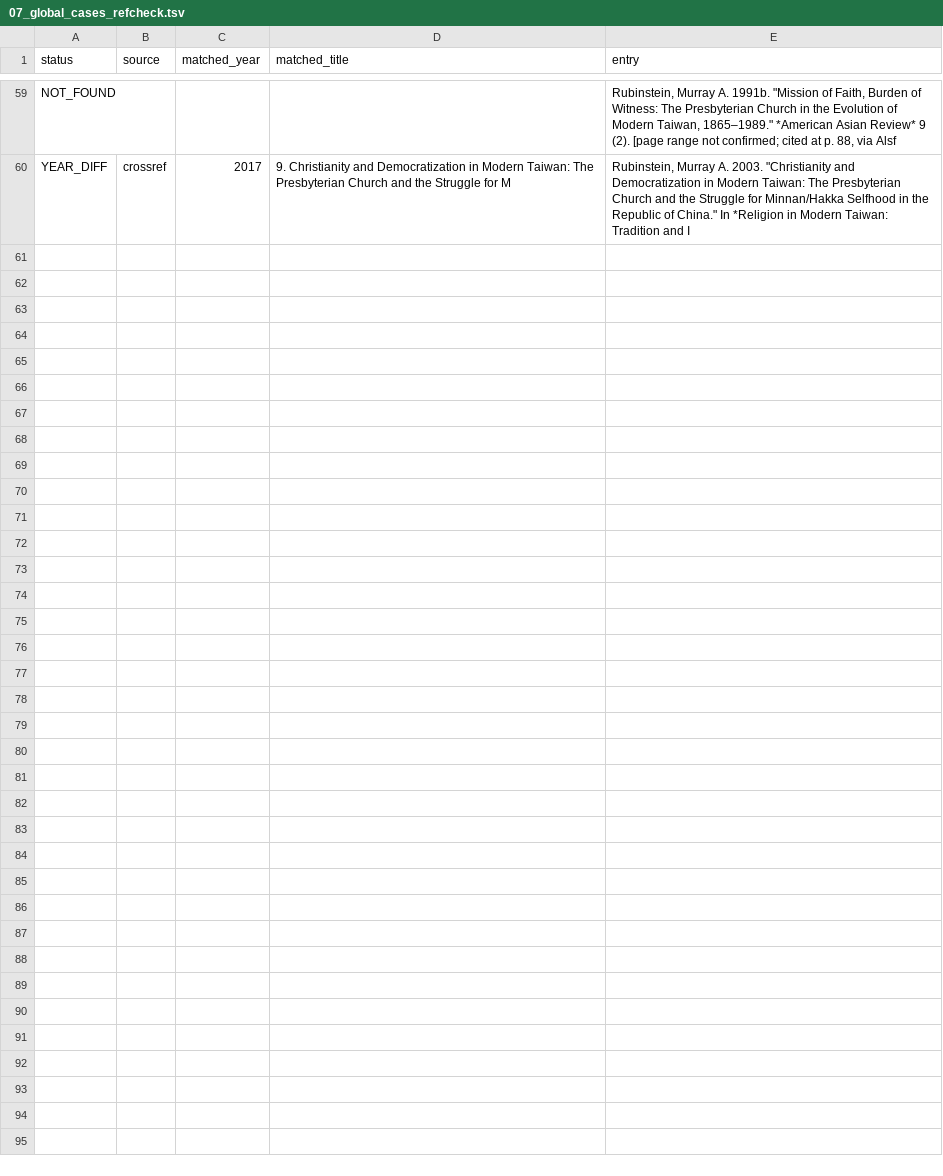
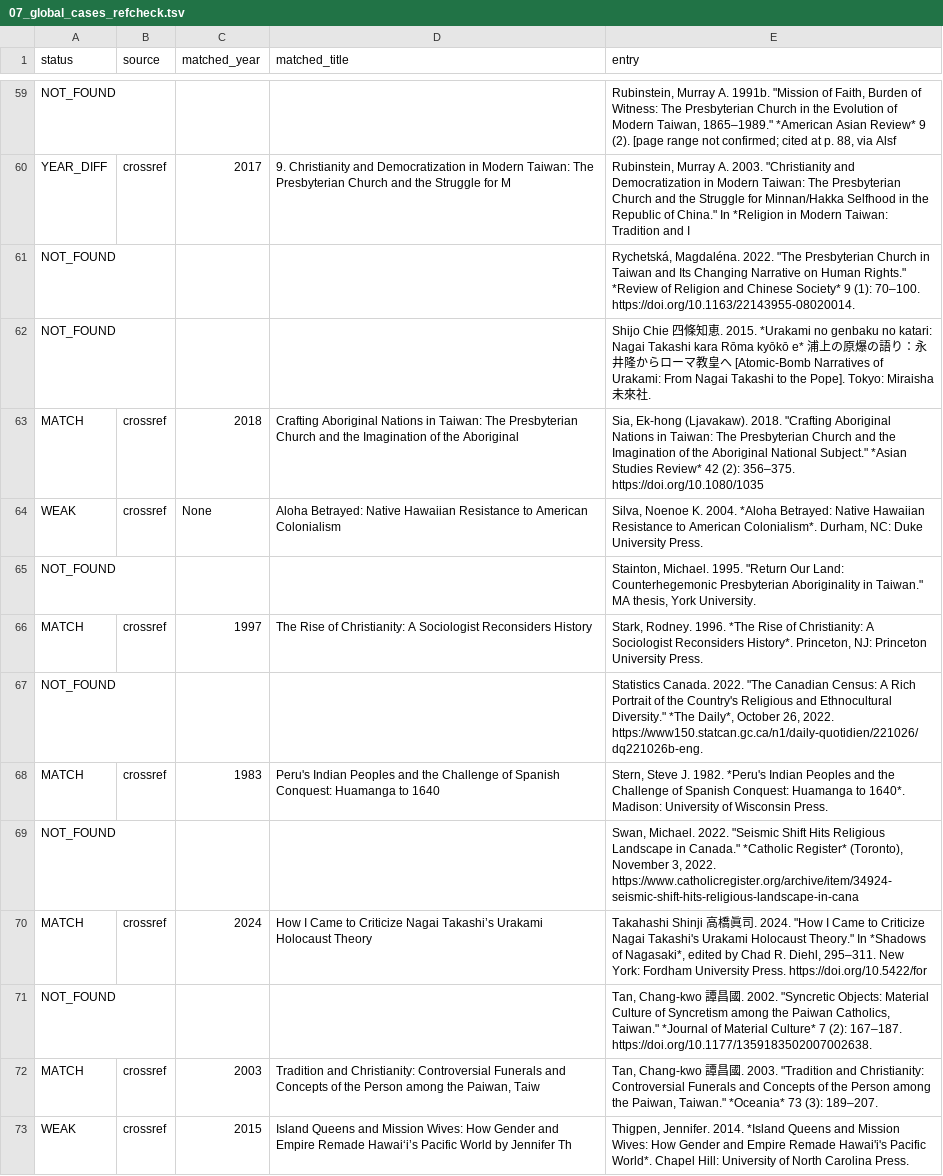
Before and after one commit to maurice1128/maurice1128.github.io, a TSV file: reports/audit/07_global_cases_refcheck.tsv, drawn as a sheet; only a part is shown, gaps mark what is left out.

```diff
--- a/reports/audit/07_global_cases_refcheck.tsv
+++ b/reports/audit/07_global_cases_refcheck.tsv
@@ -60 +60,14 @@ NOT_FOUND				Rubinstein, Murray A. 1991b. "Mission of Faith, Burden of Witness:
 YEAR_DIFF	crossref	2017	9. Christianity and Democratization in Modern Taiwan: The Presbyterian Church and the Struggle for M	Rubinstein, Murray A. 2003. "Christianity and Democratization in Modern Taiwan: The Presbyterian Church and the Struggle for Minnan/Hakka Selfhood in the Republic of China." In *Religion in Modern Taiwan: Tradition and I
+NOT_FOUND				Rychetská, Magdaléna. 2022. "The Presbyterian Church in Taiwan and Its Changing Narrative on Human Rights." *Review of Religion and Chinese Society* 9 (1): 70–100. https://doi.org/10.1163/22143955-08020014.
+NOT_FOUND				Shijo Chie 四條知恵. 2015. *Urakami no genbaku no katari: Nagai Takashi kara Rōma kyōkō e* 浦上の原爆の語り：永井隆からローマ教皇へ [Atomic-Bomb Narratives of Urakami: From Nagai Takashi to the Pope]. Tokyo: Miraisha 未來社.
+MATCH	crossref	2018	Crafting Aboriginal Nations in Taiwan: The Presbyterian Church and the Imagination of the Aboriginal	Sia, Ek-hong (Ljavakaw). 2018. "Crafting Aboriginal Nations in Taiwan: The Presbyterian Church and the Imagination of the Aboriginal National Subject." *Asian Studies Review* 42 (2): 356–375. https://doi.org/10.1080/1035
+WEAK	crossref	None	Aloha Betrayed: Native Hawaiian Resistance to American Colonialism	Silva, Noenoe K. 2004. *Aloha Betrayed: Native Hawaiian Resistance to American Colonialism*. Durham, NC: Duke University Press.
+NOT_FOUND				Stainton, Michael. 1995. "Return Our Land: Counterhegemonic Presbyterian Aboriginality in Taiwan." MA thesis, York University.
+MATCH	crossref	1997	The Rise of Christianity: A Sociologist Reconsiders History	Stark, Rodney. 1996. *The Rise of Christianity: A Sociologist Reconsiders History*. Princeton, NJ: Princeton University Press.
+NOT_FOUND				Statistics Canada. 2022. "The Canadian Census: A Rich Portrait of the Country's Religious and Ethnocultural Diversity." *The Daily*, October 26, 2022. https://www150.statcan.gc.ca/n1/daily-quotidien/221026/dq221026b-eng.
+MATCH	crossref	1983	Peru's Indian Peoples and the Challenge of Spanish Conquest: Huamanga to 1640	Stern, Steve J. 1982. *Peru's Indian Peoples and the Challenge of Spanish Conquest: Huamanga to 1640*. Madison: University of Wisconsin Press.
+NOT_FOUND				Swan, Michael. 2022. "Seismic Shift Hits Religious Landscape in Canada." *Catholic Register* (Toronto), November 3, 2022. https://www.catholicregister.org/archive/item/34924-seismic-shift-hits-religious-landscape-in-cana
+MATCH	crossref	2024	How I Came to Criticize Nagai Takashi’s Urakami Holocaust Theory	Takahashi Shinji 高橋眞司. 2024. "How I Came to Criticize Nagai Takashi's Urakami Holocaust Theory." In *Shadows of Nagasaki*, edited by Chad R. Diehl, 295–311. New York: Fordham University Press. https://doi.org/10.5422/for
+NOT_FOUND				Tan, Chang-kwo 譚昌國. 2002. "Syncretic Objects: Material Culture of Syncretism among the Paiwan Catholics, Taiwan." *Journal of Material Culture* 7 (2): 167–187. https://doi.org/10.1177/1359183502007002638.
+MATCH	crossref	2003	Tradition and Christianity: Controversial Funerals and Concepts of the Person among the Paiwan, Taiw	Tan, Chang-kwo 譚昌國. 2003. "Tradition and Christianity: Controversial Funerals and Concepts of the Person among the Paiwan, Taiwan." *Oceania* 73 (3): 189–207.
+WEAK	crossref	2015	Island Queens and Mission Wives: How Gender and Empire Remade Hawai‘i’s Pacific World by Jennifer Th	Thigpen, Jennifer. 2014. *Island Queens and Mission Wives: How Gender and Empire Remade Hawai'i's Pacific World*. Chapel Hill: University of North Carolina Press.
```
Also changed, not shown: 1 other file.
